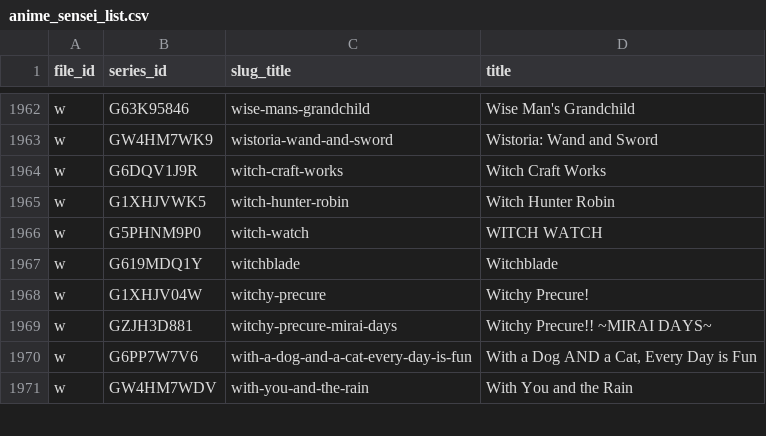
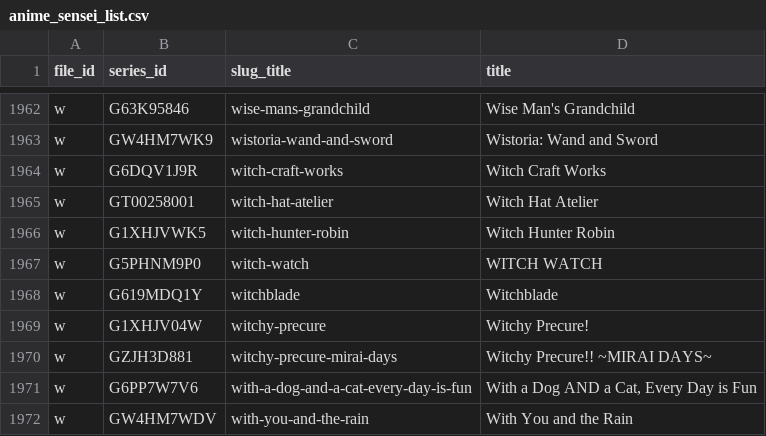
Before and after one commit to Schoperation/Tidbyt-Anime-Files, a CSV file: anime_sensei_list.csv, drawn as a sheet; only a part is shown, gaps mark what is left out; the diff names each change by its address in the sheet, - before the commit and + after, or states it on an @@ line.

```diff
--- a/anime_sensei_list.csv
+++ b/anime_sensei_list.csv
+row 1965: w | GT00258001 | witch-hat-atelier | Witch Hat Atelier
```
Also changed, not shown: 2 other files.
